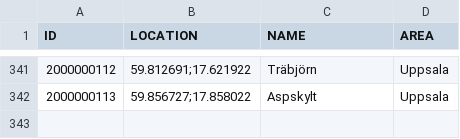
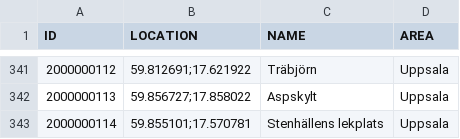
Before and after one commit to magnusmickelsson/pokeraidbot, a CSV file: src/main/resources/gyms_uppsala.csv, drawn as a sheet; only a part is shown, gaps mark what is left out.

Commit message:
Gym data

```diff
--- a/src/main/resources/gyms_uppsala.csv
+++ b/src/main/resources/gyms_uppsala.csv
@@ -342 +342,2 @@ ID;LOCATION;NAME;AREA
 2000000113;"59.856727;17.858022";Aspskylt;Uppsala
+2000000114;"59.855101;17.570781";Stenhällens lekplats;Uppsala
```
Also changed, not shown: 1 other file.
